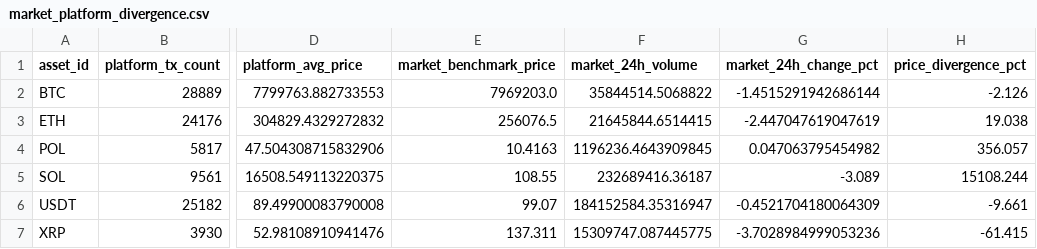
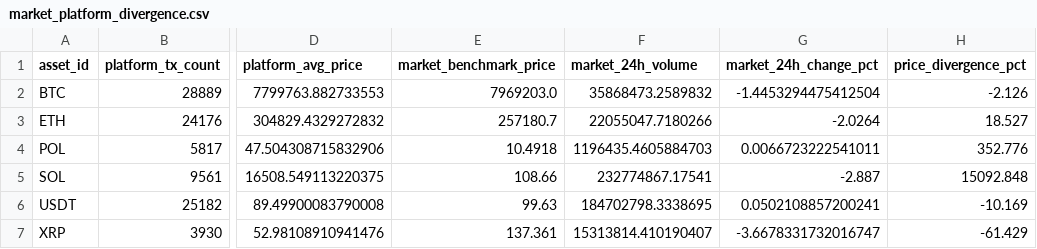
Before and after one commit to hriday-sobti/exchange-control-desk, a CSV file: outputs/executive/market_platform_divergence.csv, drawn as a sheet; only a part is shown, gaps mark what is left out; the diff names each change by its address in the sheet, - before the commit and + after, or states it on an @@ line.

```diff
--- a/outputs/executive/market_platform_divergence.csv
+++ b/outputs/executive/market_platform_divergence.csv
-F2 (market_24h_volume): 35844514.5068822
+F2 (market_24h_volume): 35868473.2589832
-G2 (market_24h_change_pct): -1.4515291942686144
+G2 (market_24h_change_pct): -1.4453294475412504
-E3 (market_benchmark_price): 256076.5
+E3 (market_benchmark_price): 257180.7
-F3 (market_24h_volume): 21645844.6514415
+F3 (market_24h_volume): 22055047.7180266
-G3 (market_24h_change_pct): -2.447047619047619
+G3 (market_24h_change_pct): -2.0264
-H3 (price_divergence_pct): 19.038
+H3 (price_divergence_pct): 18.527
-E4 (market_benchmark_price): 10.4163
+E4 (market_benchmark_price): 10.4918
-F4 (market_24h_volume): 1196236.4643909845
+F4 (market_24h_volume): 1196435.4605884703
-G4 (market_24h_change_pct): 0.047063795454982
+G4 (market_24h_change_pct): 0.0066723222541011
-H4 (price_divergence_pct): 356.057
+H4 (price_divergence_pct): 352.776
-E5 (market_benchmark_price): 108.55
+E5 (market_benchmark_price): 108.66
-F5 (market_24h_volume): 232689416.36187
+F5 (market_24h_volume): 232774867.17541
-G5 (market_24h_change_pct): -3.089
+G5 (market_24h_change_pct): -2.887
-H5 (price_divergence_pct): 15108.244
+H5 (price_divergence_pct): 15092.848
-E6 (market_benchmark_price): 99.07
+E6 (market_benchmark_price): 99.63
-F6 (market_24h_volume): 184152584.35316947
+F6 (market_24h_volume): 184702798.3338695
-G6 (market_24h_change_pct): -0.4521704180064309
+G6 (market_24h_change_pct): 0.0502108857200241
-H6 (price_divergence_pct): -9.661
+H6 (price_divergence_pct): -10.169
-E7 (market_benchmark_price): 137.311
+E7 (market_benchmark_price): 137.361
-F7 (market_24h_volume): 15309747.087445775
+F7 (market_24h_volume): 15313814.410190407
-G7 (market_24h_change_pct): -3.7028984999053236
+G7 (market_24h_change_pct): -3.6678331732016747
-H7 (price_divergence_pct): -61.415
+H7 (price_divergence_pct): -61.429
```
Also changed, not shown: data/synthetic/ground_truth_anomalies.csv, data/synthetic/transactions_sample.csv, 24 other files.
